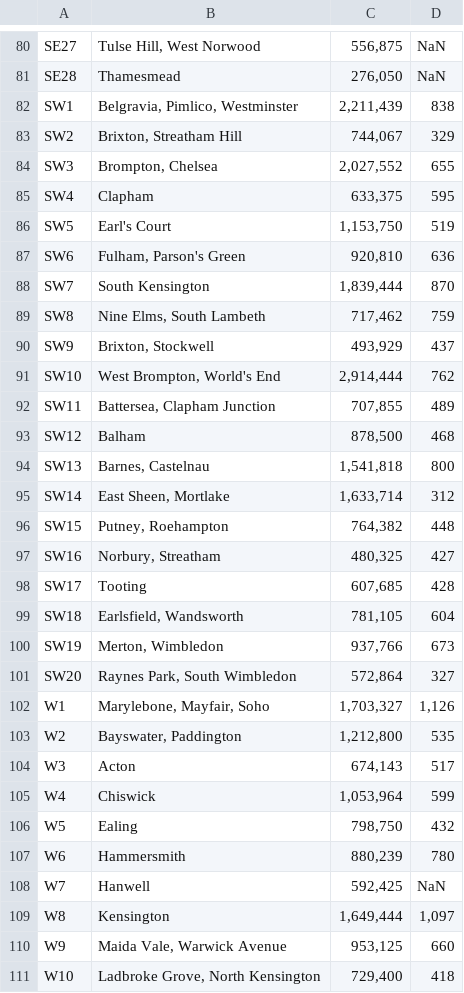
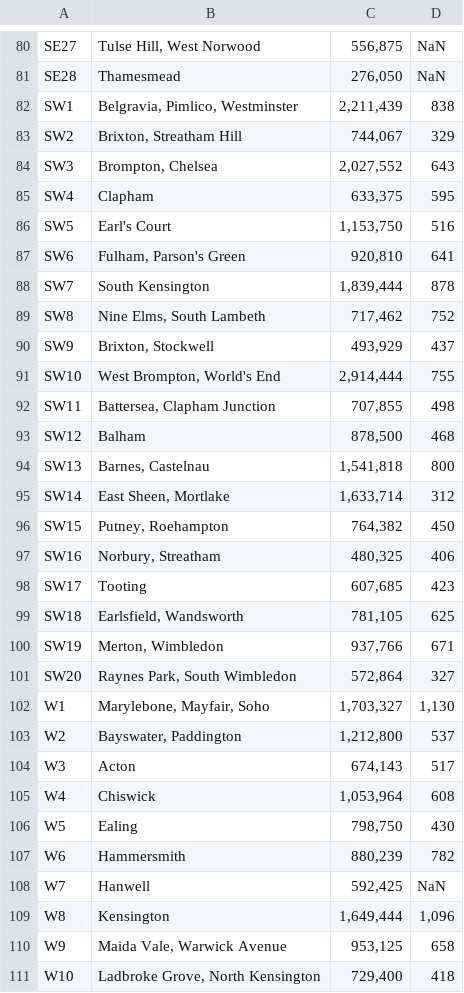
Before and after one commit to nicoleleman/coursera_capstone_project, a CSV file: data/raw/london_property_prices.csv, drawn as a sheet; only a part is shown, gaps mark what is left out; the diff covers the shown part only.

```diff
--- a/data/raw/london_property_prices.csv
+++ b/data/raw/london_property_prices.csv
@@ -83,11 +83,11 @@ SW1,"Belgravia, Pimlico, Westminster","2,211,439",838
 SW2,"Brixton, Streatham Hill","744,067",329
-SW3,"Brompton, Chelsea","2,027,552",655
+SW3,"Brompton, Chelsea","2,027,552",643
 SW4,Clapham,"633,375",595
-SW5,Earl's Court,"1,153,750",519
-SW6,"Fulham, Parson's Green","920,810",636
-SW7,South Kensington,"1,839,444",870
-SW8,"Nine Elms, South Lambeth","717,462",759
+SW5,Earl's Court,"1,153,750",516
+SW6,"Fulham, Parson's Green","920,810",641
+SW7,South Kensington,"1,839,444",878
+SW8,"Nine Elms, South Lambeth","717,462",752
 SW9,"Brixton, Stockwell","493,929",437
-SW10,"West Brompton, World's End","2,914,444",762
-SW11,"Battersea, Clapham Junction","707,855",489
+SW10,"West Brompton, World's End","2,914,444",755
+SW11,"Battersea, Clapham Junction","707,855",498
 SW12,Balham,"878,500",468
@@ -95,17 +95,17 @@ SW13,"Barnes, Castelnau","1,541,818",800
 SW14,"East Sheen, Mortlake","1,633,714",312
-SW15,"Putney, Roehampton","764,382",448
-SW16,"Norbury, Streatham","480,325",427
-SW17,Tooting,"607,685",428
-SW18,"Earlsfield, Wandsworth","781,105",604
-SW19,"Merton, Wimbledon","937,766",673
+SW15,"Putney, Roehampton","764,382",450
+SW16,"Norbury, Streatham","480,325",406
+SW17,Tooting,"607,685",423
+SW18,"Earlsfield, Wandsworth","781,105",625
+SW19,"Merton, Wimbledon","937,766",671
 SW20,"Raynes Park, South Wimbledon","572,864",327
-W1,"Marylebone, Mayfair, Soho","1,703,327","1,126"
-W2,"Bayswater, Paddington","1,212,800",535
+W1,"Marylebone, Mayfair, Soho","1,703,327","1,130"
+W2,"Bayswater, Paddington","1,212,800",537
 W3,Acton,"674,143",517
-W4,Chiswick,"1,053,964",599
-W5,Ealing,"798,750",432
-W6,Hammersmith,"880,239",780
+W4,Chiswick,"1,053,964",608
+W5,Ealing,"798,750",430
+W6,Hammersmith,"880,239",782
 W7,Hanwell,"592,425",NaN
-W8,Kensington,"1,649,444","1,097"
-W9,"Maida Vale, Warwick Avenue","953,125",660
+W8,Kensington,"1,649,444","1,096"
+W9,"Maida Vale, Warwick Avenue","953,125",658
 W10,"Ladbroke Grove, North Kensington","729,400",418
```
Also changed, not shown: 1 added row, 1 removed row and 23 edited cells elsewhere in this file, 2 other files.
